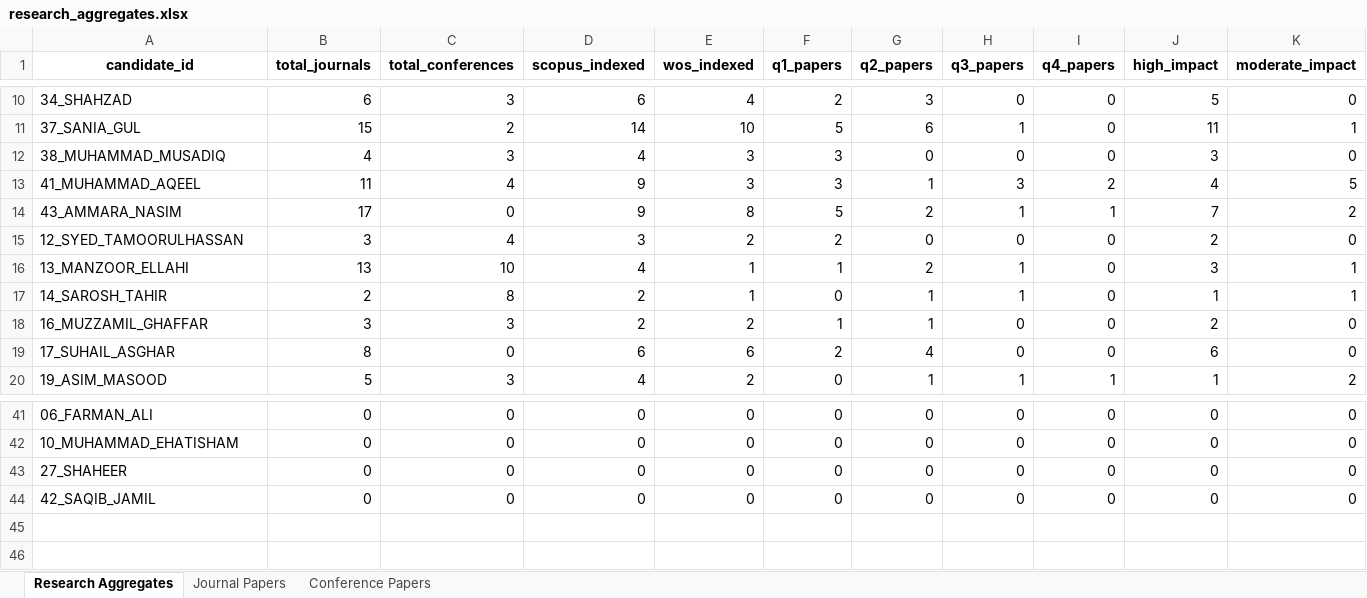
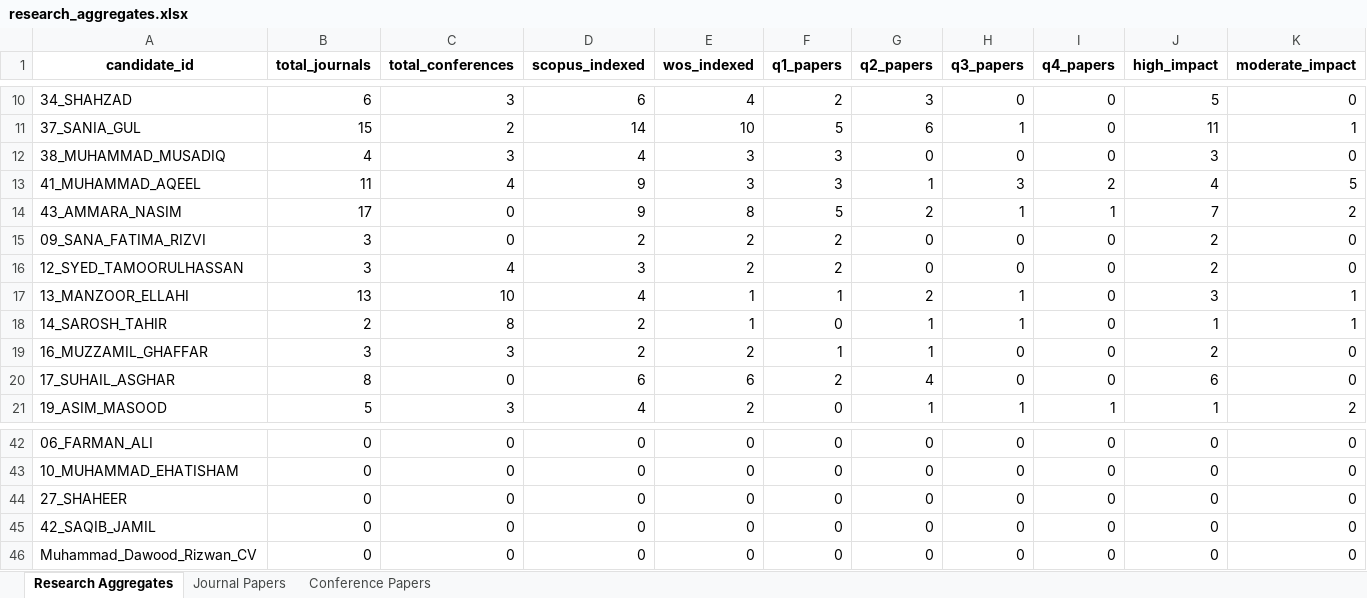
Before and after one commit to Mahvash-Imran/TALASH, an Excel workbook: data/analysis/research_aggregates.xlsx, sheet Research Aggregates, drawn as a sheet; only a part is shown, gaps mark what is left out; values as stored, in another font and other column widths than the file's, no borders; rows hold the shown columns only; the diff names each change by its address in the sheet, - before the commit and + after, or states it on an @@ line.

```diff
--- a/data/analysis/research_aggregates.xlsx (sheet Research Aggregates)
+++ b/data/analysis/research_aggregates.xlsx (sheet Research Aggregates)
+row 15: 09_SANA_FATIMA_RIZVI | 3 | 0 | 2 | 2 | 2 | 0 | 0 | 0 | 2 | 0
+row 46: Muhammad_Dawood_Rizwan_CV | 0 | 0 | 0 | 0 | 0 | 0 | 0 | 0 | 0 | 0
```
Also changed, not shown: sheet Journal Papers, data/analysis/collaboration_profiles.xlsx, data/analysis/educational_profiles.xlsx, 51 other files.
